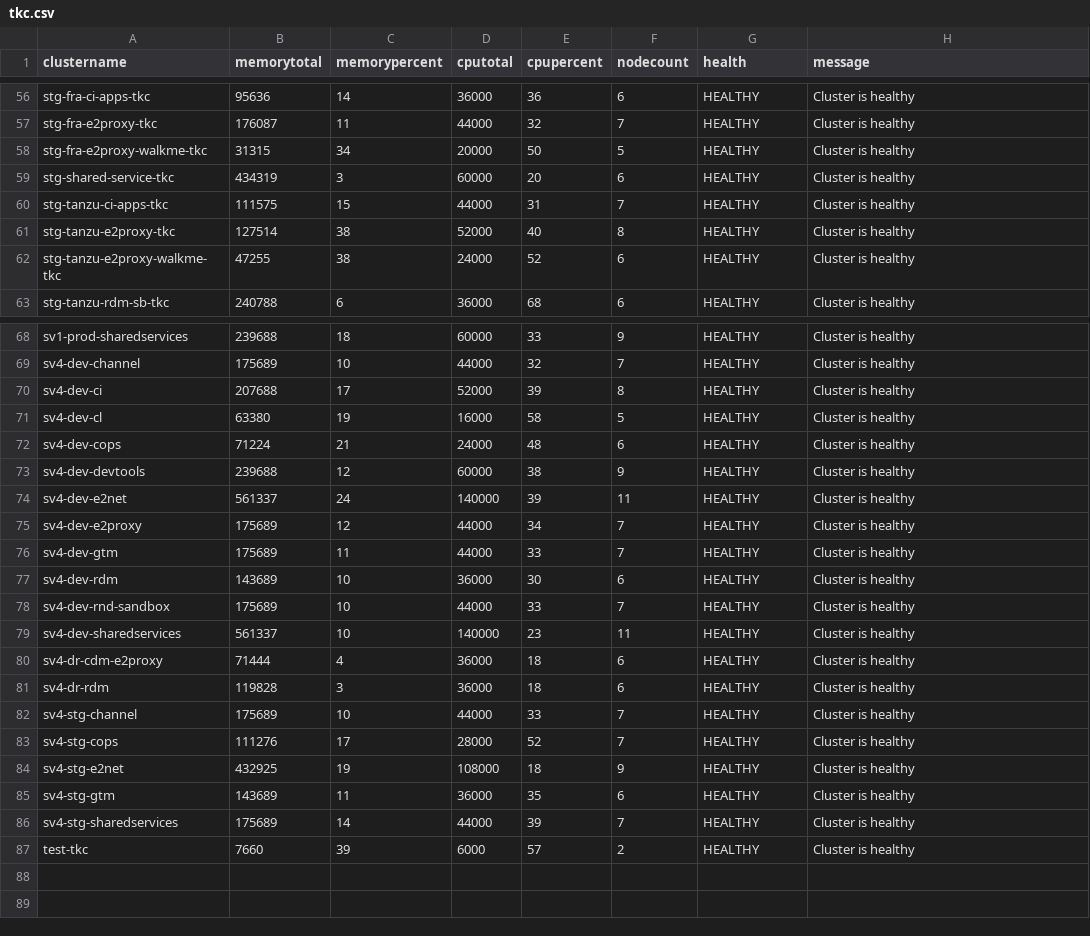
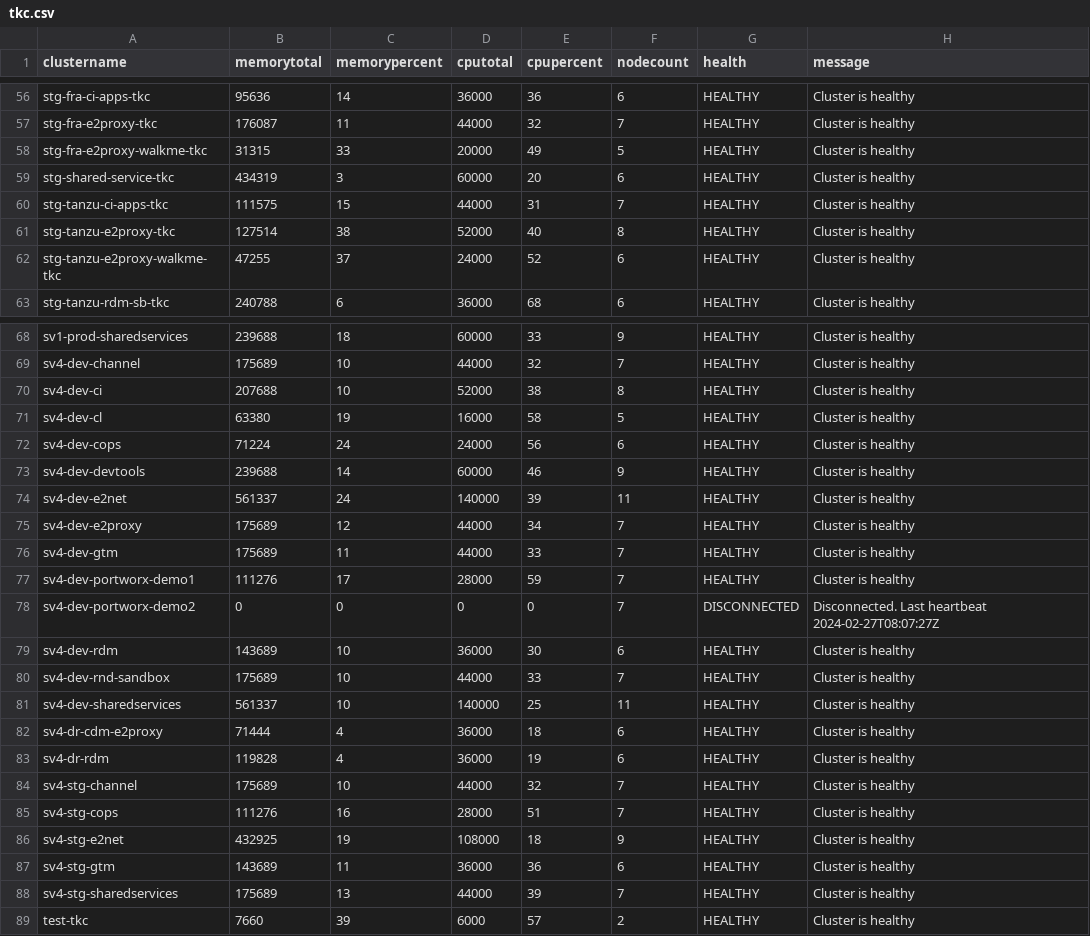
Before and after one commit to e2kpe/e2kpe.github.io, a CSV file: static/csv/tkc.csv, drawn as a sheet; only a part is shown, gaps mark what is left out; the diff covers the shown part only.

```diff
--- a/static/csv/tkc.csv
+++ b/static/csv/tkc.csv
@@ -57,3 +57,3 @@ stg-fra-ci-apps-tkc,95636,14,36000,36,6,HEALTHY,Cluster is healthy
 stg-fra-e2proxy-tkc,176087,11,44000,32,7,HEALTHY,Cluster is healthy
-stg-fra-e2proxy-walkme-tkc,31315,34,20000,50,5,HEALTHY,Cluster is healthy
+stg-fra-e2proxy-walkme-tkc,31315,33,20000,49,5,HEALTHY,Cluster is healthy
 stg-shared-service-tkc,434319,3,60000,20,6,HEALTHY,Cluster is healthy
@@ -61,3 +61,3 @@ stg-tanzu-ci-apps-tkc,111575,15,44000,31,7,HEALTHY,Cluster is healthy
 stg-tanzu-e2proxy-tkc,127514,38,52000,40,8,HEALTHY,Cluster is healthy
-stg-tanzu-e2proxy-walkme-tkc,47255,38,24000,52,6,HEALTHY,Cluster is healthy
+stg-tanzu-e2proxy-walkme-tkc,47255,37,24000,52,6,HEALTHY,Cluster is healthy
 stg-tanzu-rdm-sb-tkc,240788,6,36000,68,6,HEALTHY,Cluster is healthy
@@ -69,6 +69,6 @@ sv1-prod-sharedservices,239688,18,60000,33,9,HEALTHY,Cluster is healthy
 sv4-dev-channel,175689,10,44000,32,7,HEALTHY,Cluster is healthy
-sv4-dev-ci,207688,17,52000,39,8,HEALTHY,Cluster is healthy
+sv4-dev-ci,207688,10,52000,38,8,HEALTHY,Cluster is healthy
 sv4-dev-cl,63380,19,16000,58,5,HEALTHY,Cluster is healthy
-sv4-dev-cops,71224,21,24000,48,6,HEALTHY,Cluster is healthy
-sv4-dev-devtools,239688,12,60000,38,9,HEALTHY,Cluster is healthy
+sv4-dev-cops,71224,24,24000,56,6,HEALTHY,Cluster is healthy
+sv4-dev-devtools,239688,14,60000,46,9,HEALTHY,Cluster is healthy
 sv4-dev-e2net,561337,24,140000,39,11,HEALTHY,Cluster is healthy
@@ -76,12 +76,14 @@ sv4-dev-e2proxy,175689,12,44000,34,7,HEALTHY,Cluster is healthy
 sv4-dev-gtm,175689,11,44000,33,7,HEALTHY,Cluster is healthy
+sv4-dev-portworx-demo1,111276,17,28000,59,7,HEALTHY,Cluster is healthy
+sv4-dev-portworx-demo2,0,0,0,0,7,DISCONNECTED,Disconnected. Last heartbeat 2024-02-27T08:07:27Z
 sv4-dev-rdm,143689,10,36000,30,6,HEALTHY,Cluster is healthy
 sv4-dev-rnd-sandbox,175689,10,44000,33,7,HEALTHY,Cluster is healthy
-sv4-dev-sharedservices,561337,10,140000,23,11,HEALTHY,Cluster is healthy
+sv4-dev-sharedservices,561337,10,140000,25,11,HEALTHY,Cluster is healthy
 sv4-dr-cdm-e2proxy,71444,4,36000,18,6,HEALTHY,Cluster is healthy
-sv4-dr-rdm,119828,3,36000,18,6,HEALTHY,Cluster is healthy
-sv4-stg-channel,175689,10,44000,33,7,HEALTHY,Cluster is healthy
-sv4-stg-cops,111276,17,28000,52,7,HEALTHY,Cluster is healthy
+sv4-dr-rdm,119828,4,36000,19,6,HEALTHY,Cluster is healthy
+sv4-stg-channel,175689,10,44000,32,7,HEALTHY,Cluster is healthy
+sv4-stg-cops,111276,16,28000,51,7,HEALTHY,Cluster is healthy
 sv4-stg-e2net,432925,19,108000,18,9,HEALTHY,Cluster is healthy
-sv4-stg-gtm,143689,11,36000,35,6,HEALTHY,Cluster is healthy
-sv4-stg-sharedservices,175689,14,44000,39,7,HEALTHY,Cluster is healthy
+sv4-stg-gtm,143689,11,36000,36,6,HEALTHY,Cluster is healthy
+sv4-stg-sharedservices,175689,13,44000,39,7,HEALTHY,Cluster is healthy
 test-tkc,7660,39,6000,57,2,HEALTHY,Cluster is healthy
```
Also changed, not shown: 20 edited cells elsewhere in this file, static/csv/tkcall.csv, static/csv/tkcdev.csv, 19 other files.
